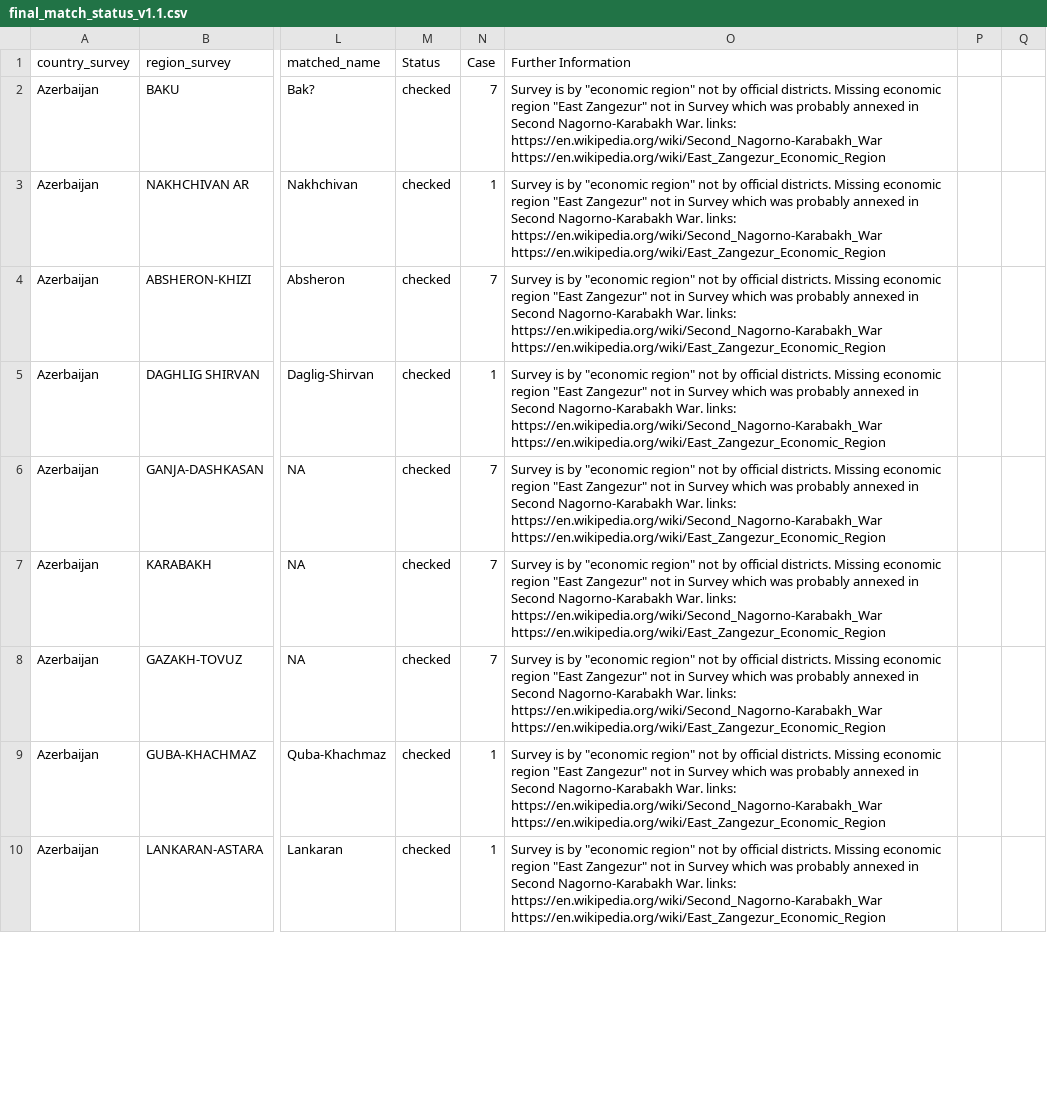
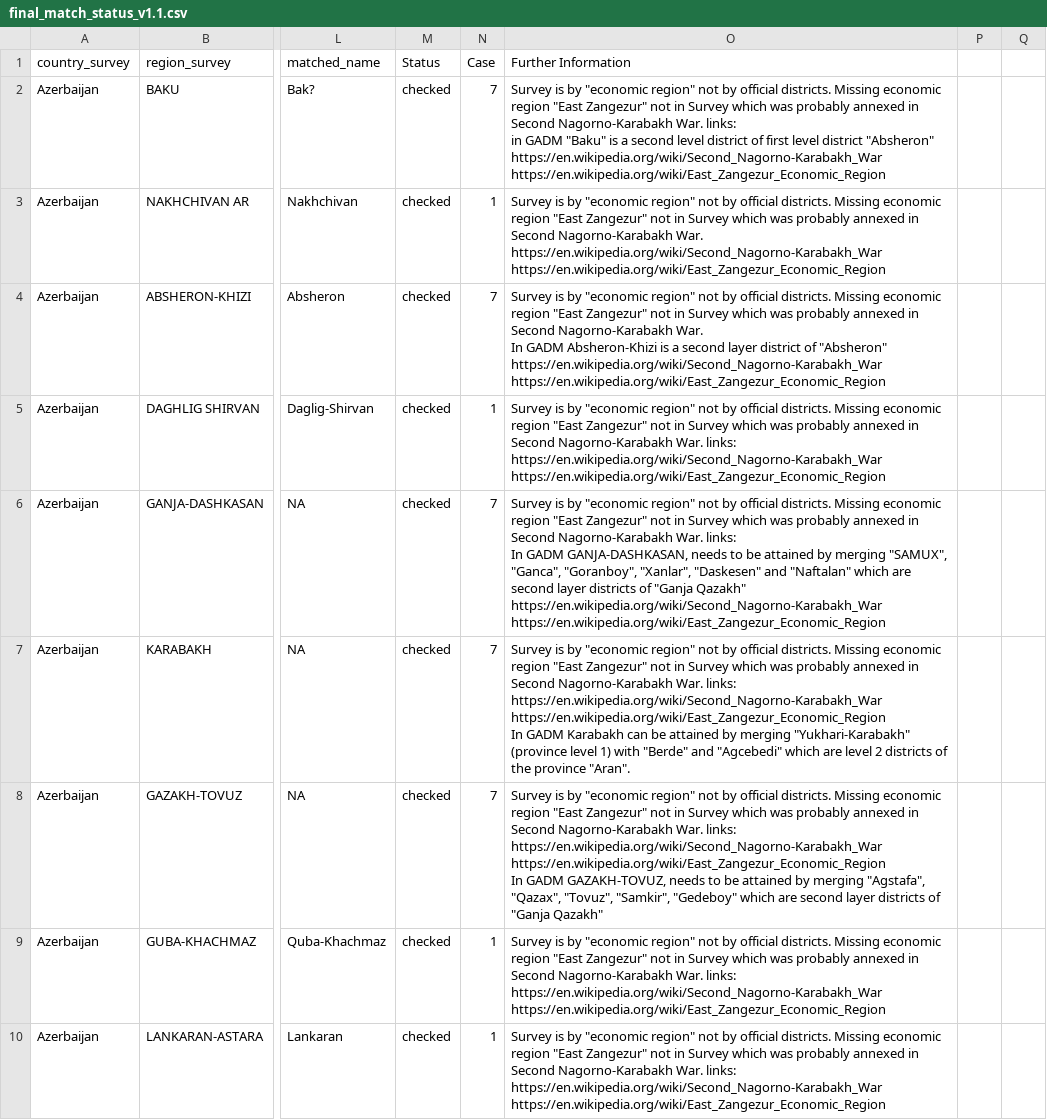
Before and after one commit to PHIC-Eawag/subnational_water_sanitation_estimates, a CSV file: outputs/01_matching_regions/final_match_status_v1.1.csv, drawn as a sheet; only a part is shown, gaps mark what is left out; ↵ is a line break in a cell; the diff covers the shown part only; the diff names each change by its address in the sheet, - before the commit and + after, or states it on an @@ line.

```diff
--- a/outputs/01_matching_regions/final_match_status_v1.1.csv
+++ b/outputs/01_matching_regions/final_match_status_v1.1.csv
-O2 (Further Information): …War. links: ↵ https://en.wikipedia.org/wiki/Second_Nagorno-Karabakh_War ↵ https://en.wikipedia.org/wiki/East_Zangezur_Economic_Region
+O2 (Further Information): …War. links: ↵ in GADM "Baku" is a second level district of first level district "Absheron" ↵ https://en.wikipedia.org/wiki/Second_Nagorno-Karabakh_War ↵ https://en.wikipedia.org/wiki/East_Zangezur_Economic_Region
-O3 (Further Information): …Nagorno-Karabakh War. links: ↵ https://en.wikipedia.org/wiki/Second_Nagorno-Karabakh_War ↵ https://en.wikipedia.org/wiki/East_Zangezur_Economic_Region
+O3 (Further Information): …Nagorno-Karabakh War. ↵ https://en.wikipedia.org/wiki/Second_Nagorno-Karabakh_War ↵ https://en.wikipedia.org/wiki/East_Zangezur_Economic_Region
-O4 (Further Information): …Nagorno-Karabakh War. links: ↵ https://en.wikipedia.org/wiki/Second_Nagorno-Karabakh_War ↵ https://en.wikipedia.org/wiki/East_Zangezur_Economic_Region
+O4 (Further Information): …Nagorno-Karabakh War. ↵ In GADM Absheron-Khizi is a second layer district of "Absheron" ↵ https://en.wikipedia.org/wiki/Second_Nagorno-Karabakh_War ↵ https://en.wikipedia.org/wiki/East_Zangezur_Economic_Region
-O6 (Further Information): …War. links: ↵ https://en.wikipedia.org/wiki/Second_Nagorno-Karabakh_War ↵ https://en.wikipedia.org/wiki/East_Zangezur_Economic_Region
+O6 (Further Information): …War. links: ↵ In GADM GANJA-DASHKASAN, needs to be attained by merging "SAMUX", "Ganca", "Goranboy", "Xanlar", "Daskesen" and "Naftalan" which are second layer districts of "Ganja Qazakh" ↵ https://en.wikipedia.org/wiki/Second_Nagorno-Karabakh_War ↵ https://en.wikipedia.org/wiki/East_Zangezur_Economic_Region
-O7 (Further Information): …https://en.wikipedia.org/wiki/Second_Nagorno-Karabakh_War ↵ https://en.wikipedia.org/wiki/East_Zangezur_Economic_Region
+O7 (Further Information): …https://en.wikipedia.org/wiki/Second_Nagorno-Karabakh_War ↵ https://en.wikipedia.org/wiki/East_Zangezur_Economic_Region ↵ In GADM Karabakh can be attained by merging "Yukhari-Karabakh" (province level 1) with "Berde" and "Agcebedi" which are level 2 districts of the province "Aran".
-O8 (Further Information): …https://en.wikipedia.org/wiki/Second_Nagorno-Karabakh_War ↵ https://en.wikipedia.org/wiki/East_Zangezur_Economic_Region
+O8 (Further Information): …https://en.wikipedia.org/wiki/Second_Nagorno-Karabakh_War ↵ https://en.wikipedia.org/wiki/East_Zangezur_Economic_Region ↵ In GADM GAZAKH-TOVUZ, needs to be attained by merging "Agstafa", "Qazax", "Tovuz", "Samkir", "Gedeboy" which are second layer districts of "Ganja Qazakh"
```
Also changed, not shown: 75 edited cells elsewhere in this file.
